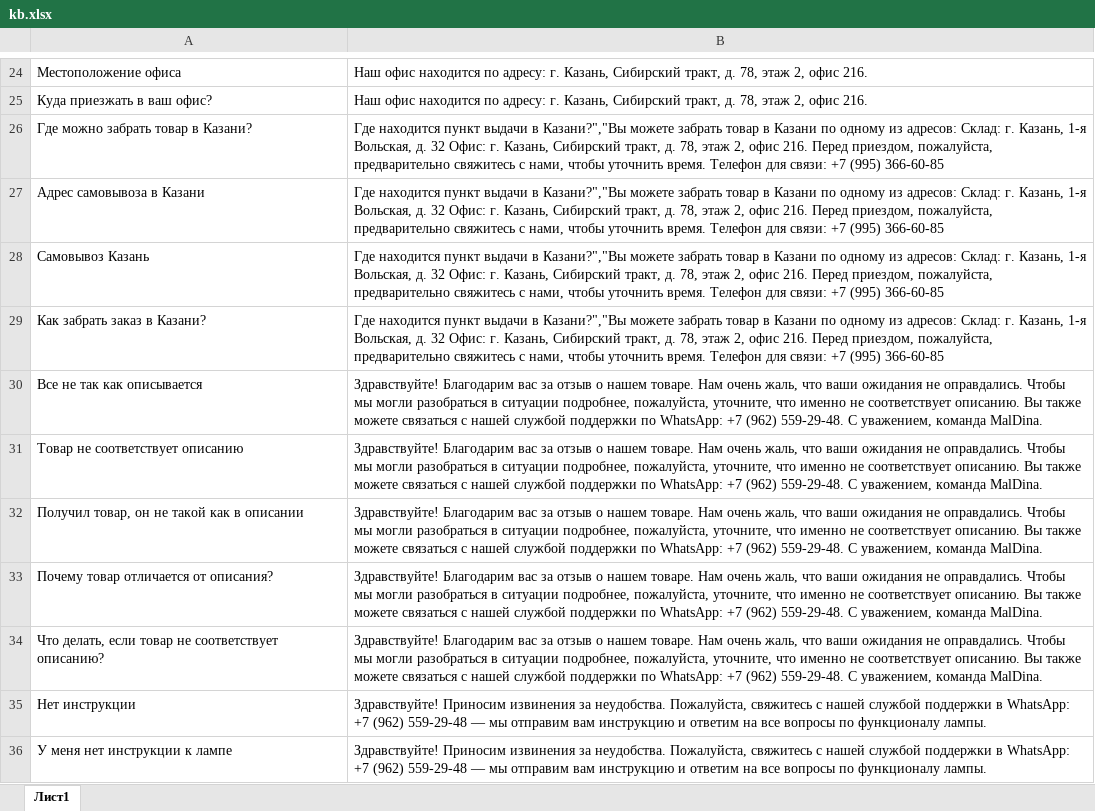
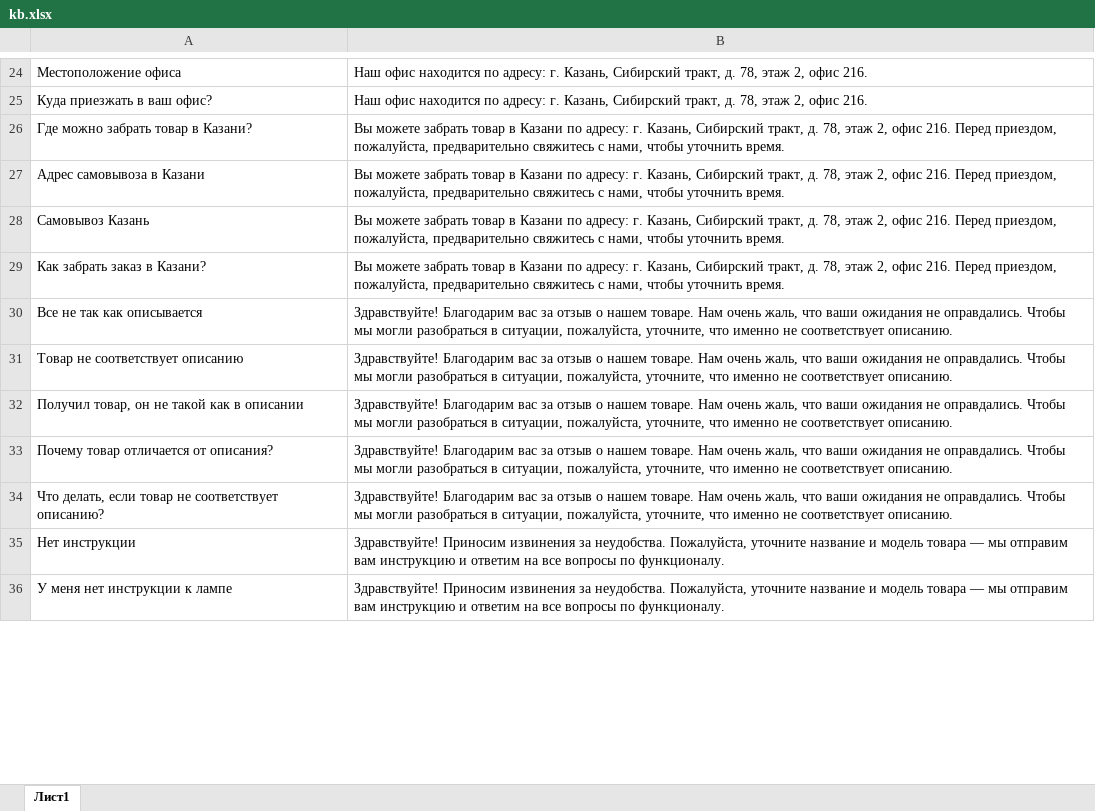
Before and after one commit to Levin-Alexey/Maldina_AI, an Excel workbook: files/kb.xlsx, sheet Лист1, drawn as a sheet; only a part is shown, gaps mark what is left out; values as stored, in another font and other column widths than the file's, no borders; the diff covers the shown part only; the diff names each change by its address in the sheet, - before the commit and + after, or states it on an @@ line.

```diff
--- a/files/kb.xlsx (sheet Лист1)
+++ b/files/kb.xlsx (sheet Лист1)
-B26:B29: Где находится пункт выдачи в Казани?","Вы можете забрать товар в Казани по одному из адресов: Склад: г. Казань, 1-я Вольская, д. 32 Офис: г. Казань, Сибирский тракт, д. 78, этаж 2, офис 216. Перед приездом, пожалуйста, предварительно свяжитесь с нами, чтобы уточнить время. Телефон для связи: +7 (995) 366-60-85
+B26:B29: Вы можете забрать товар в Казани по адресу: г. Казань, Сибирский тракт, д. 78, этаж 2, офис 216. Перед приездом, пожалуйста, предварительно свяжитесь с нами, чтобы уточнить время.
-B30:B34: …разобраться в ситуации подробнее, пожалуйста, уточните, что именно не соответствует описанию. Вы также можете связаться с нашей службой поддержки по WhatsApp: +7 (962) 559-29-48. С уважением, команда MalDina.
+B30:B34: …разобраться в ситуации, пожалуйста, уточните, что именно не соответствует описанию.
-B35:B36: …неудобства. Пожалуйста, свяжитесь с нашей службой поддержки в WhatsApp: +7 (962) 559-29-48 — мы отправим вам инструкцию и ответим на все вопросы по функционалу лампы.
+B35:B36: …неудобства. Пожалуйста, уточните название и модель товара — мы отправим вам инструкцию и ответим на все вопросы по функционалу.
```
Also changed, not shown: 108 edited cells elsewhere in this sheet, 5 other files.
